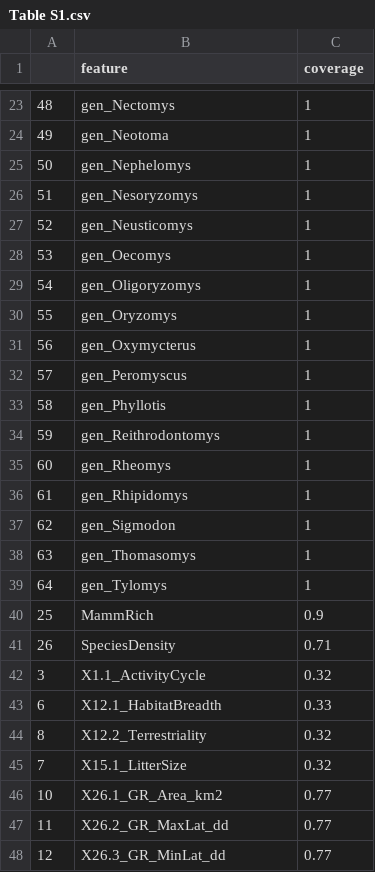
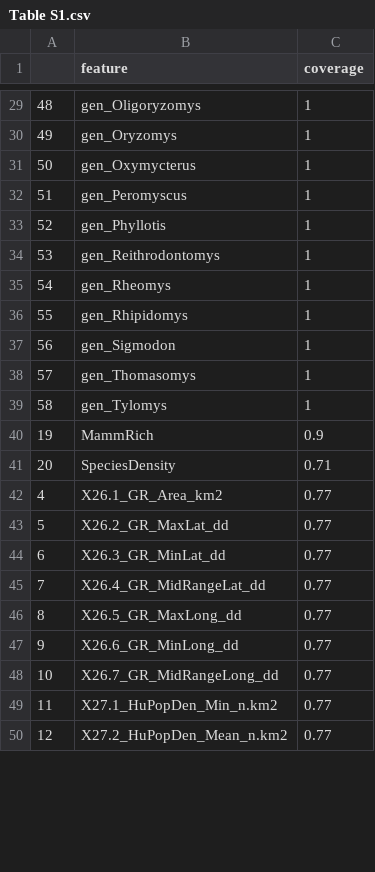
Before and after one commit to viralemergence/hantaro, a CSV file: figs/Table S1.csv, drawn as a sheet; only a part is shown, gaps mark what is left out; the diff covers the shown part only.

```diff
--- a/figs/Table S1.csv
+++ b/figs/Table S1.csv
@@ -23,26 +29,22 @@
-"48","gen_Nectomys",1
-"49","gen_Neotoma",1
-"50","gen_Nephelomys",1
-"51","gen_Nesoryzomys",1
-"52","gen_Neusticomys",1
-"53","gen_Oecomys",1
-"54","gen_Oligoryzomys",1
-"55","gen_Oryzomys",1
-"56","gen_Oxymycterus",1
-"57","gen_Peromyscus",1
-"58","gen_Phyllotis",1
-"59","gen_Reithrodontomys",1
-"60","gen_Rheomys",1
-"61","gen_Rhipidomys",1
-"62","gen_Sigmodon",1
-"63","gen_Thomasomys",1
-"64","gen_Tylomys",1
-"25","MammRich",0.9
-"26","SpeciesDensity",0.71
-"3","X1.1_ActivityCycle",0.32
-"6","X12.1_HabitatBreadth",0.33
-"8","X12.2_Terrestriality",0.32
-"7","X15.1_LitterSize",0.32
-"10","X26.1_GR_Area_km2",0.77
-"11","X26.2_GR_MaxLat_dd",0.77
-"12","X26.3_GR_MinLat_dd",0.77
+"48","gen_Oligoryzomys",1
+"49","gen_Oryzomys",1
+"50","gen_Oxymycterus",1
+"51","gen_Peromyscus",1
+"52","gen_Phyllotis",1
+"53","gen_Reithrodontomys",1
+"54","gen_Rheomys",1
+"55","gen_Rhipidomys",1
+"56","gen_Sigmodon",1
+"57","gen_Thomasomys",1
+"58","gen_Tylomys",1
+"19","MammRich",0.9
+"20","SpeciesDensity",0.71
+"4","X26.1_GR_Area_km2",0.77
+"5","X26.2_GR_MaxLat_dd",0.77
+"6","X26.3_GR_MinLat_dd",0.77
+"7","X26.4_GR_MidRangeLat_dd",0.77
+"8","X26.5_GR_MaxLong_dd",0.77
+"9","X26.6_GR_MinLong_dd",0.77
+"10","X26.7_GR_MidRangeLong_dd",0.77
+"11","X27.1_HuPopDen_Min_n.km2",0.77
+"12","X27.2_HuPopDen_Mean_n.km2",0.77
```
Also changed, not shown: 6 added rows, 8 removed rows and 33 edited cells elsewhere in this file, data/clean files/hantaro predictions.csv, figs/Table S5.csv, 10 other files.
